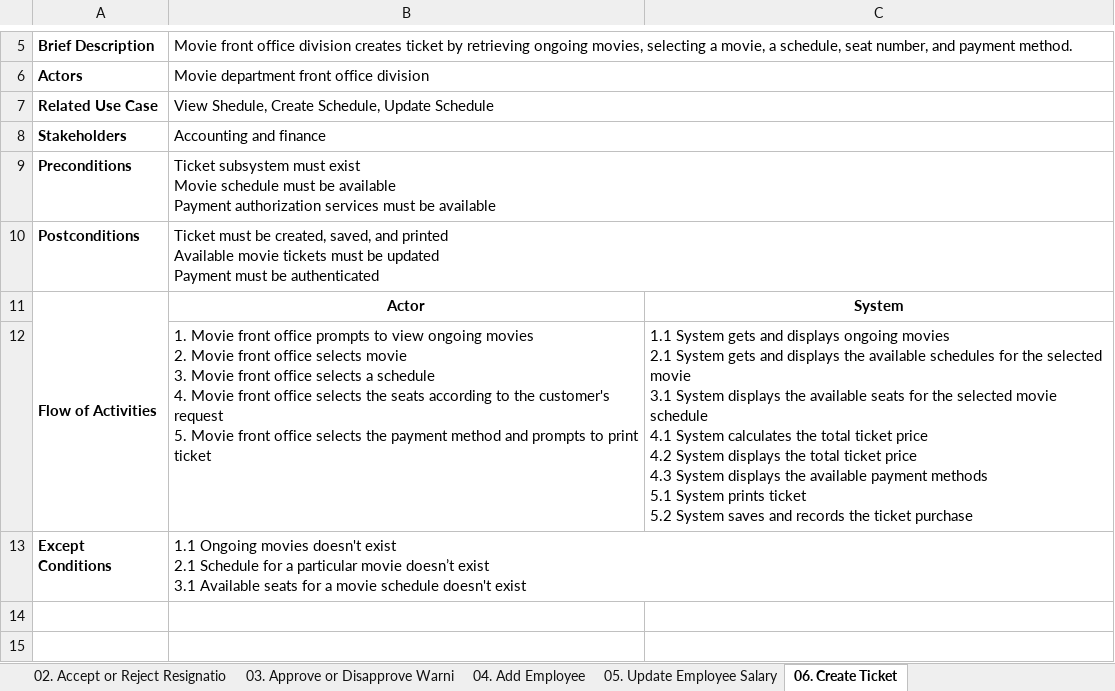
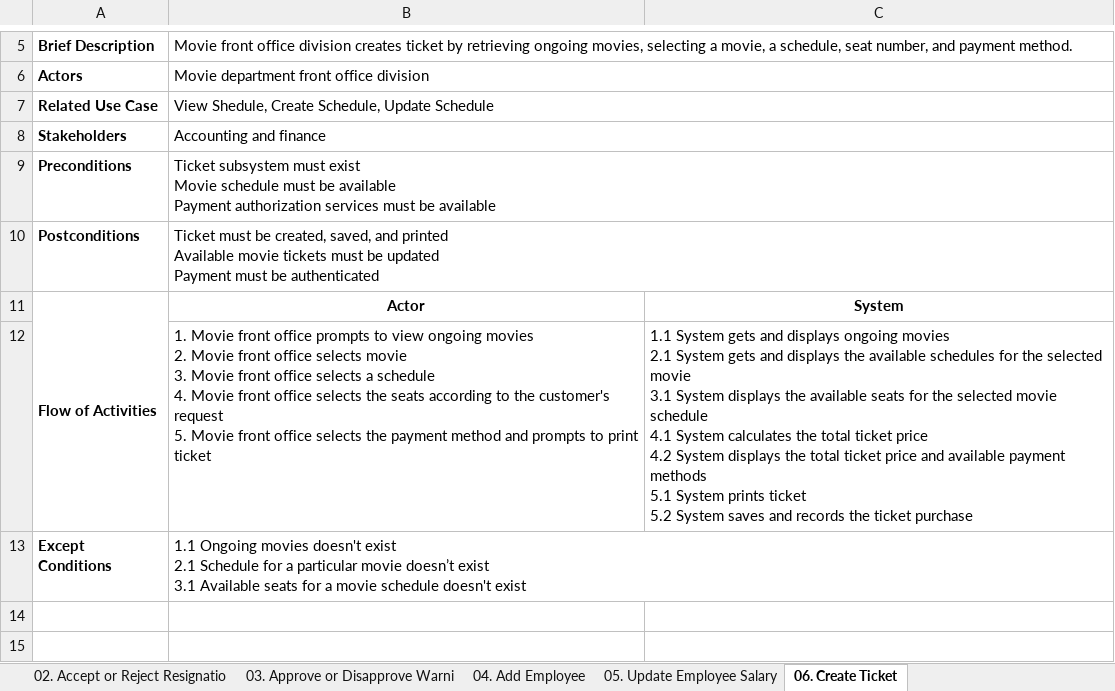
Before and after one commit to KevinChristian30/Stuck-in-the-Movie, an Excel workbook: Analysis/UseCaseDescription.xlsx, sheet 06. Create Ticket, drawn as a sheet; only a part is shown, gaps mark what is left out; values as stored, in another font and other column widths than the file's, no borders; ↵ is a line break in a cell; the diff names each change by its address in the sheet, - before the commit and + after, or states it on an @@ line.

```diff
--- a/Analysis/UseCaseDescription.xlsx (sheet 06. Create Ticket)
+++ b/Analysis/UseCaseDescription.xlsx (sheet 06. Create Ticket)
-C12: …ticket price ↵ 4.3 System displays the available payment…
+C12: …ticket price and available payment…
```
Also changed, not shown: sheet 07. Create Food Beverage Order, sheet 09. Add Supplier, 1 other file.
